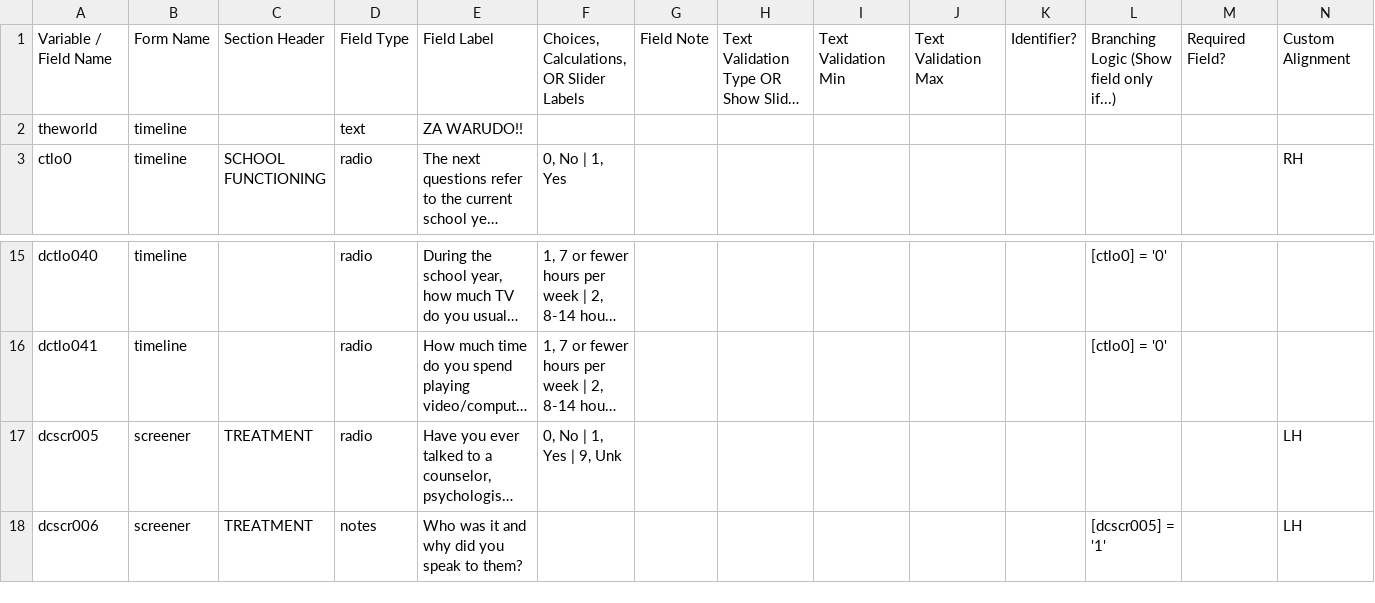
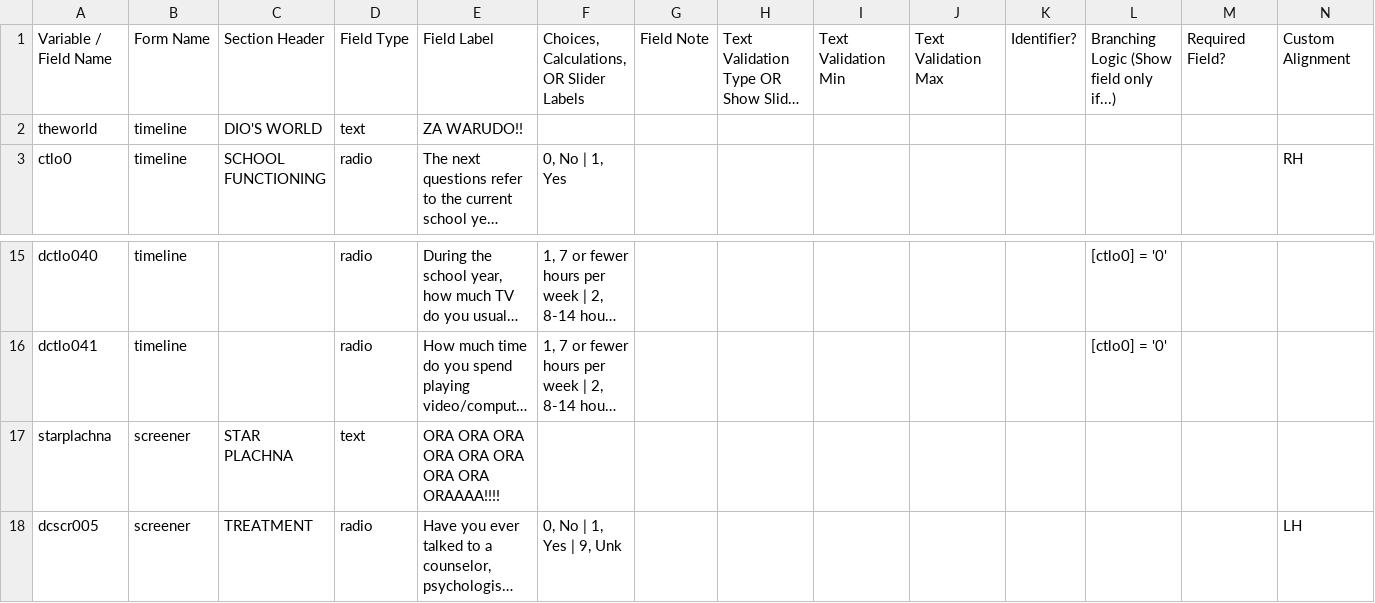
Before and after one commit to hotavocado/KSADS_ML_test3, a CSV file: MLtest3.csv, drawn as a sheet; only a part is shown, gaps mark what is left out; the shorter side is filled out with more unchanged rows; long unchanged cells end in …; rows hold the shown columns only; the diff names each change by its address in the sheet, - before the commit and + after, or states it on an @@ line.

```diff
--- a/MLtest3.csv
+++ b/MLtest3.csv
-C2: (empty)
+C2: DIO'S WORLD
+row 17: starplachna | screener | STAR PLACHNA | text | ORA ORA ORA ORA ORA ORA ORA ORA ORAAAA!!!!
```
Also changed, not shown: 3 other files.
